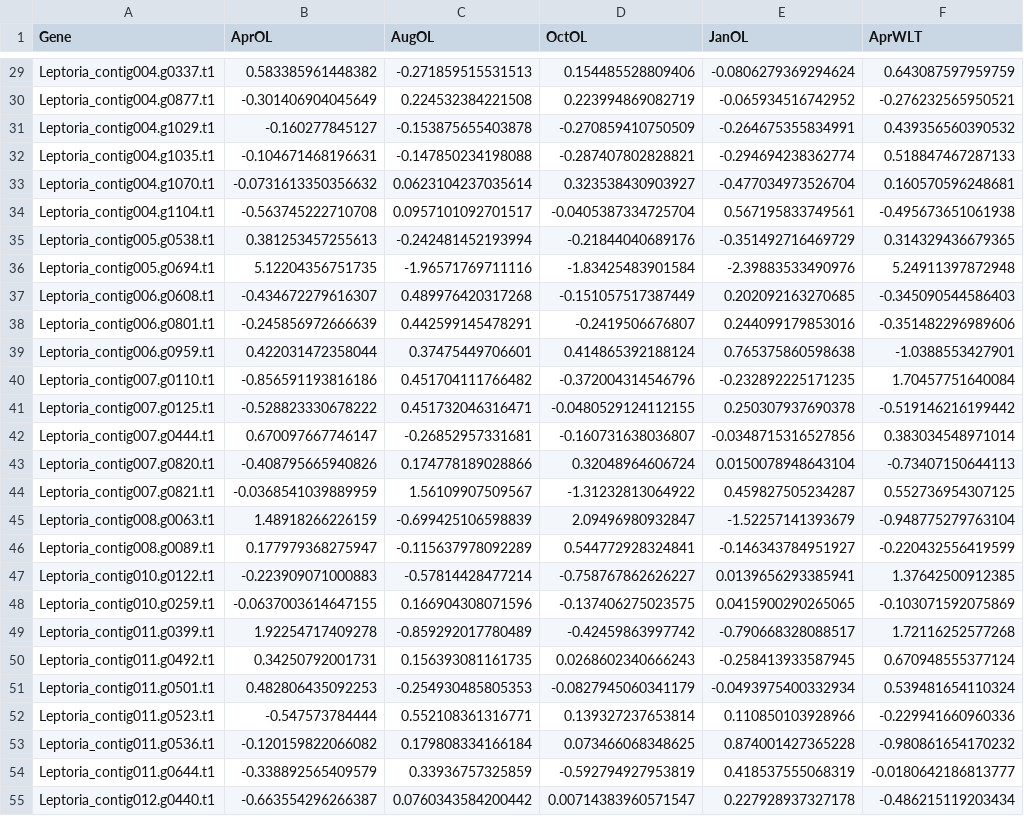
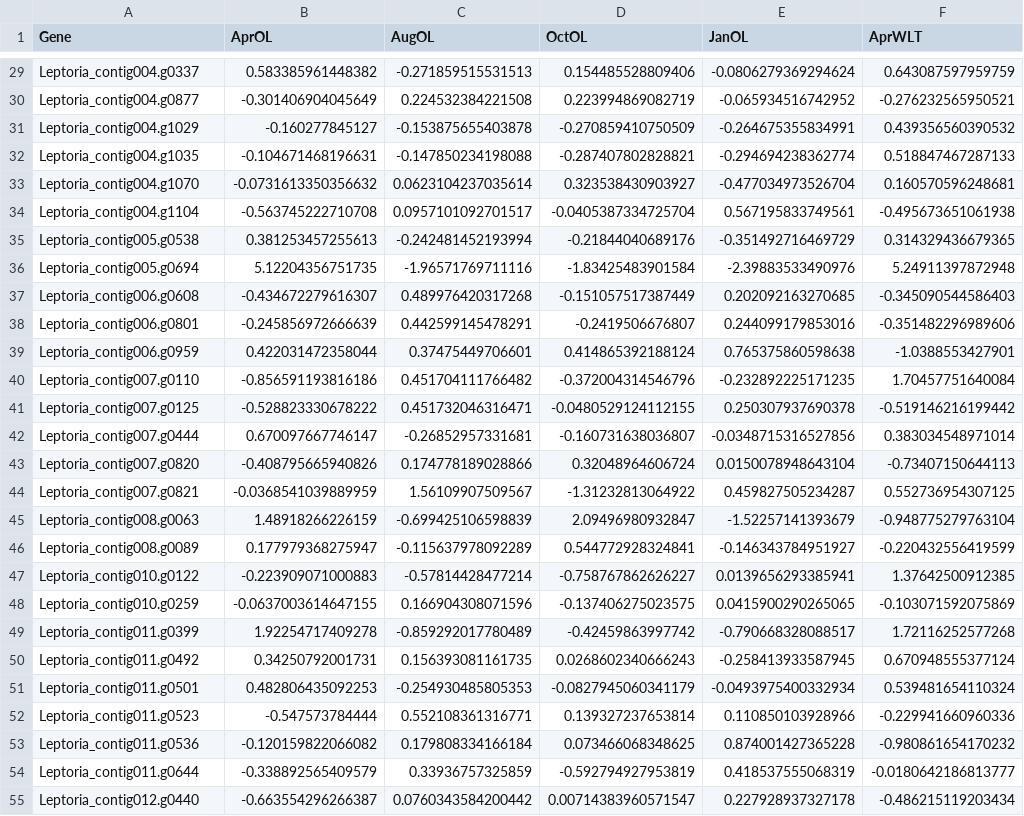
Before and after one commit to angelhwei/Genome_VIS, a CSV file: app/src/assets/data/expression-data.csv, drawn as a sheet; only a part is shown, gaps mark what is left out; the diff covers the shown part only; the diff names each change by its address in the sheet, - before the commit and + after, or states it on an @@ line.

```diff
--- a/app/src/assets/data/expression-data.csv
+++ b/app/src/assets/data/expression-data.csv
-A29 (Gene): Leptoria_contig004.g0337.t1
+A29 (Gene): Leptoria_contig004.g0337
-A30 (Gene): Leptoria_contig004.g0877.t1
+A30 (Gene): Leptoria_contig004.g0877
-A31 (Gene): Leptoria_contig004.g1029.t1
+A31 (Gene): Leptoria_contig004.g1029
-A32 (Gene): Leptoria_contig004.g1035.t1
+A32 (Gene): Leptoria_contig004.g1035
-A33 (Gene): Leptoria_contig004.g1070.t1
+A33 (Gene): Leptoria_contig004.g1070
-A34 (Gene): Leptoria_contig004.g1104.t1
+A34 (Gene): Leptoria_contig004.g1104
-A35 (Gene): Leptoria_contig005.g0538.t1
+A35 (Gene): Leptoria_contig005.g0538
-A36 (Gene): Leptoria_contig005.g0694.t1
+A36 (Gene): Leptoria_contig005.g0694
-A37 (Gene): Leptoria_contig006.g0608.t1
+A37 (Gene): Leptoria_contig006.g0608
-A38 (Gene): Leptoria_contig006.g0801.t1
+A38 (Gene): Leptoria_contig006.g0801
-A39 (Gene): Leptoria_contig006.g0959.t1
+A39 (Gene): Leptoria_contig006.g0959
-A40 (Gene): Leptoria_contig007.g0110.t1
+A40 (Gene): Leptoria_contig007.g0110
-A41 (Gene): Leptoria_contig007.g0125.t1
+A41 (Gene): Leptoria_contig007.g0125
-A42 (Gene): Leptoria_contig007.g0444.t1
+A42 (Gene): Leptoria_contig007.g0444
-A43 (Gene): Leptoria_contig007.g0820.t1
+A43 (Gene): Leptoria_contig007.g0820
-A44 (Gene): Leptoria_contig007.g0821.t1
+A44 (Gene): Leptoria_contig007.g0821
-A45 (Gene): Leptoria_contig008.g0063.t1
+A45 (Gene): Leptoria_contig008.g0063
-A46 (Gene): Leptoria_contig008.g0089.t1
+A46 (Gene): Leptoria_contig008.g0089
-A47 (Gene): Leptoria_contig010.g0122.t1
+A47 (Gene): Leptoria_contig010.g0122
-A48 (Gene): Leptoria_contig010.g0259.t1
+A48 (Gene): Leptoria_contig010.g0259
-A49 (Gene): Leptoria_contig011.g0399.t1
+A49 (Gene): Leptoria_contig011.g0399
-A50 (Gene): Leptoria_contig011.g0492.t1
+A50 (Gene): Leptoria_contig011.g0492
-A51 (Gene): Leptoria_contig011.g0501.t1
+A51 (Gene): Leptoria_contig011.g0501
-A52 (Gene): Leptoria_contig011.g0523.t1
+A52 (Gene): Leptoria_contig011.g0523
-A53 (Gene): Leptoria_contig011.g0536.t1
+A53 (Gene): Leptoria_contig011.g0536
-A54 (Gene): Leptoria_contig011.g0644.t1
+A54 (Gene): Leptoria_contig011.g0644
-A55 (Gene): Leptoria_contig012.g0440.t1
+A55 (Gene): Leptoria_contig012.g0440
```
Also changed, not shown: 105 edited cells elsewhere in this file, 12 other files.
